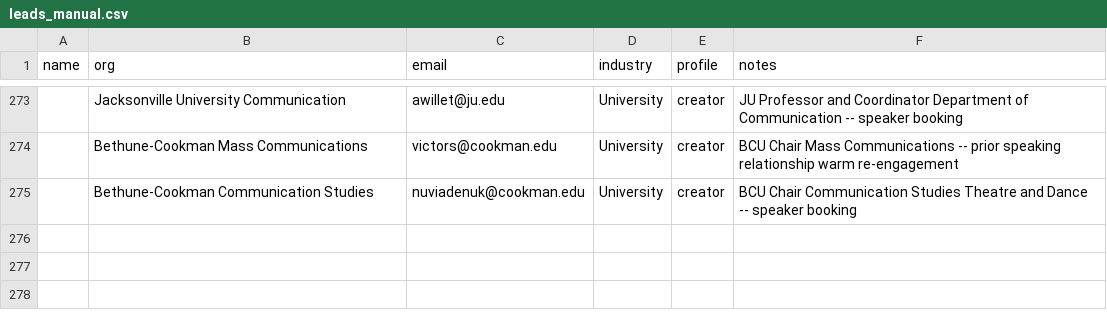
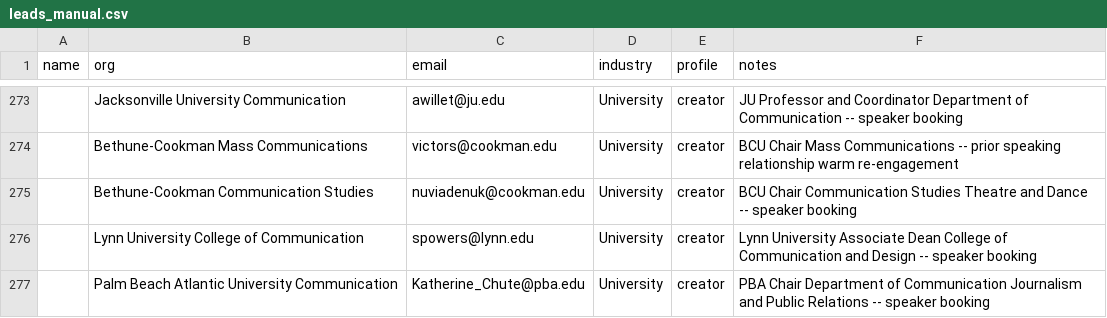
Before and after one commit to amapoundcake-png/danielle-npsbleads, a CSV file: leads_manual.csv, drawn as a sheet; only a part is shown, gaps mark what is left out; the diff names each change by its address in the sheet, - before the commit and + after, or states it on an @@ line.

```diff
--- a/leads_manual.csv
+++ b/leads_manual.csv
+row 276:  | Lynn University College of Communication | spowers@lynn.edu | University | creator | Lynn University Associate Dean College of Communication and Design -- speaker booking
+row 277:  | Palm Beach Atlantic University Communication | Katherine_Chute@pba.edu | University | creator | PBA Chair Department of Communication Journalism and Public Relations -- speaker booking
```
